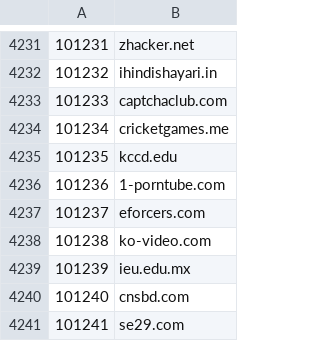
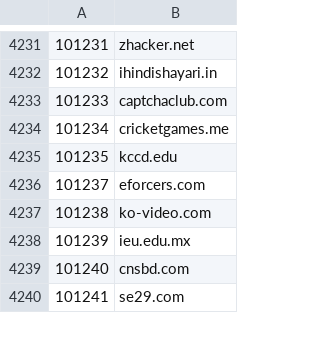
Before and after one commit to cnsuhao/SSOScraping, a CSV file: data/csv/97k-117k.csv, drawn as a sheet; only a part is shown, gaps mark what is left out; the diff names each change by its address in the sheet, - before the commit and + after, or states it on an @@ line.

```diff
--- a/data/csv/97k-117k.csv
+++ b/data/csv/97k-117k.csv
-row 4236: 101236 | 1-porntube.com
```
Also changed, not shown: data/csv/problems.csv.
